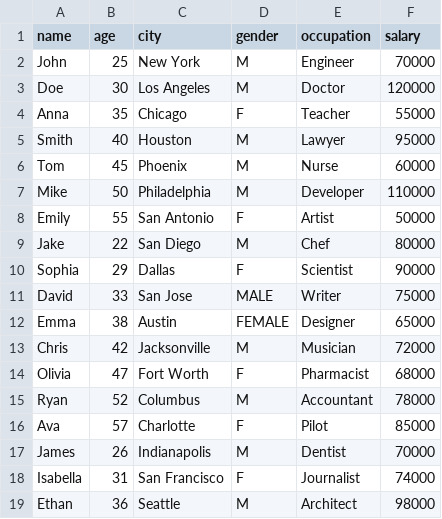
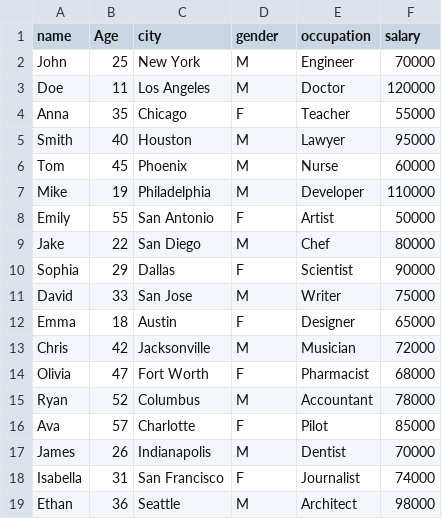
Before and after one commit to savindaJ/Lern-Python, a CSV file: noteBooks/data.csv, drawn as a sheet; only a part is shown.

Commit message:
update data.csv to correct age values and standardize column headers

```diff
--- a/noteBooks/data.csv
+++ b/noteBooks/data.csv
@@ -1,4 +1,4 @@
-name,age,city,gender,occupation,salary
+name,Age,city,gender,occupation,salary
 John,25,New York,M,Engineer,70000
-Doe,30,Los Angeles,M,Doctor,120000
+Doe,11,Los Angeles,M,Doctor,120000
 Anna,35,Chicago,F,Teacher,55000
@@ -6,3 +6,3 @@ Smith,40,Houston,M,Lawyer,95000
 Tom,45,Phoenix,M,Nurse,60000
-Mike,50,Philadelphia,M,Developer,110000
+Mike,19,Philadelphia,M,Developer,110000
 Emily,55,San Antonio,F,Artist,50000
@@ -10,4 +10,4 @@ Jake,22,San Diego,M,Chef,80000
 Sophia,29,Dallas,F,Scientist,90000
-David,33,San Jose,MALE,Writer,75000
-Emma,38,Austin,FEMALE,Designer,65000
+David,33,San Jose,M,Writer,75000
+Emma,18,Austin,F,Designer,65000
 Chris,42,Jacksonville,M,Musician,72000
```
Also changed, not shown: 1 other file.
